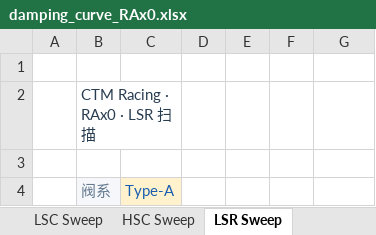
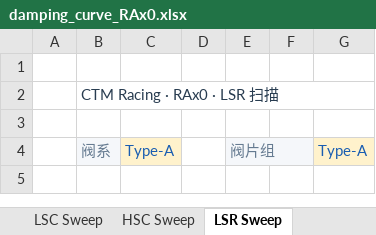
Before and after one commit to ProgUn1corn/qlourie_astral_r, an Excel workbook: docs/damping_curve_RAx0.xlsx, sheet LSR Sweep, drawn as a sheet; values as stored, in another font and other column widths than the file's, no borders; charts and pictures not drawn; the diff names each change by its address in the sheet, - before the commit and + after, or states it on an @@ line.

```diff
--- a/docs/damping_curve_RAx0.xlsx (sheet LSR Sweep)
+++ b/docs/damping_curve_RAx0.xlsx (sheet LSR Sweep)
-B2:C2 merged
+B2:G2 merged
-E4: (empty)
+E4: 阀片组
-E4 fill: none
+E4 fill: #F5F7FA
+E4:F4 merged
-G4: (empty)
+G4: Type-A
-G4 fill: none
+G4 fill: #FFF2CC
```
Also changed, not shown: sheet Samples, sheet Parameters, sheet LSC Sweep, sheet HSC Sweep, sheet Calculator, sheet Full Sweep, 1 more sheet, formulas that keep their value, charts or pictures, docs/damping_curve_RAx5.xlsx, docs/damping_curve_RAx8.xlsx, 2 other files.
